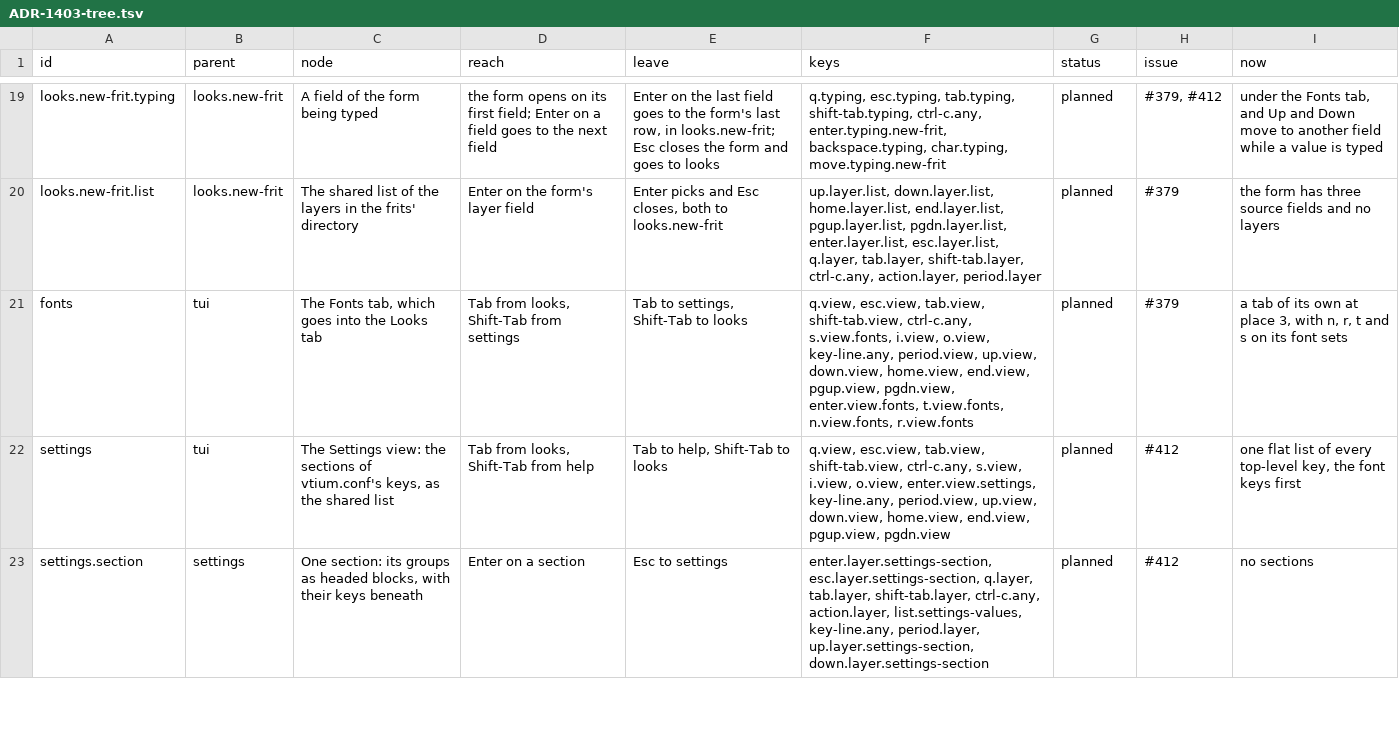
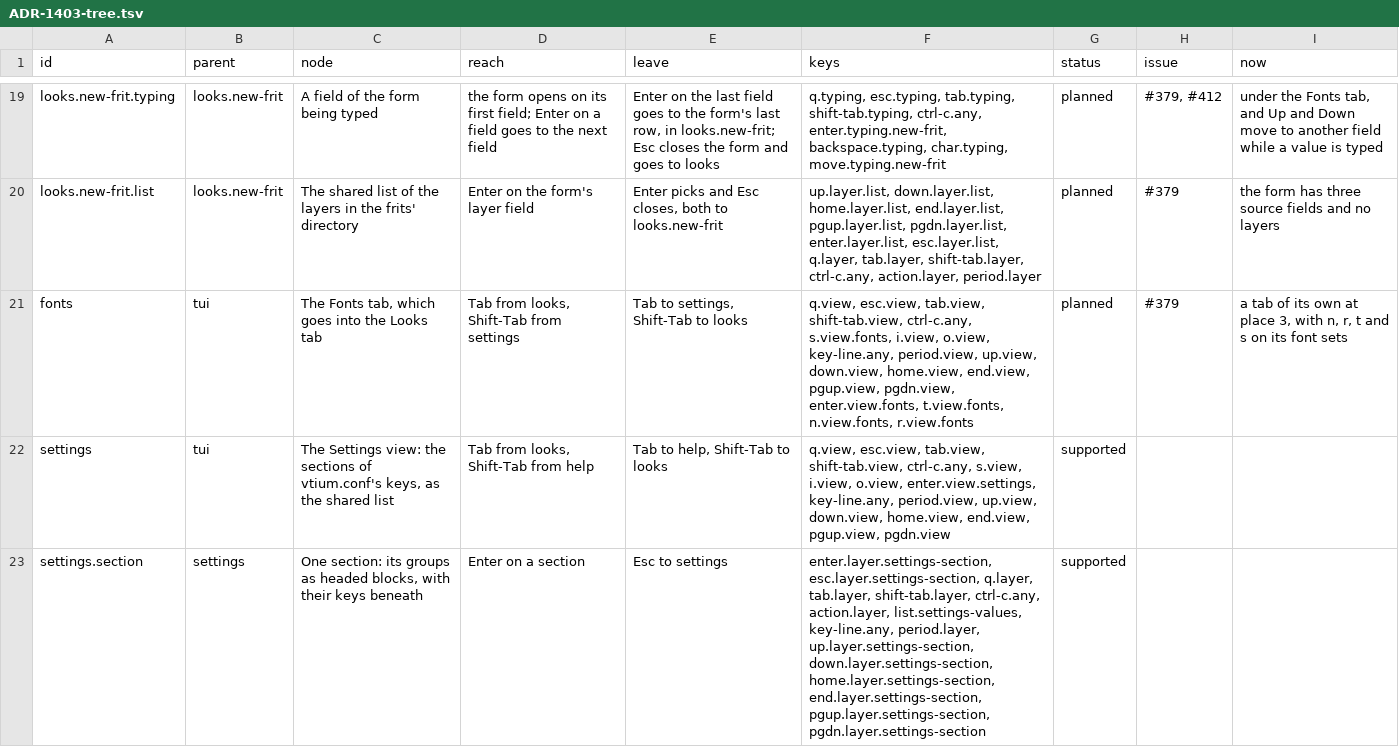
Before and after one commit to vtium/vtium, a TSV file: docs/architecture/platform/ADR-1403-tree.tsv, drawn as a sheet; only a part is shown, gaps mark what is left out; the diff covers the shown part only.

```diff
--- a/docs/architecture/platform/ADR-1403-tree.tsv
+++ b/docs/architecture/platform/ADR-1403-tree.tsv
@@ -21,3 +21,3 @@ looks.new-frit.list	looks.new-frit	The shared list of the layers in the frits' d
 fonts	tui	The Fonts tab, which goes into the Looks tab	Tab from looks, Shift-Tab from settings	Tab to settings, Shift-Tab to looks	q.view, esc.view, tab.view, shift-tab.view, ctrl-c.any, s.view.fonts, i.view, o.view, key-line.any, period.view, up.view, down.view, home.view, end.view, pgup.view, pgdn.view, enter.view.fonts, t.view.fonts, n.view.fonts, r.view.fonts	planned	#379	a tab of its own at place 3, with n, r, t and s on its font sets
-settings	tui	The Settings view: the sections of vtium.conf's keys, as the shared list	Tab from looks, Shift-Tab from help	Tab to help, Shift-Tab to looks	q.view, esc.view, tab.view, shift-tab.view, ctrl-c.any, s.view, i.view, o.view, enter.view.settings, key-line.any, period.view, up.view, down.view, home.view, end.view, pgup.view, pgdn.view	planned	#412	one flat list of every top-level key, the font keys first
-settings.section	settings	One section: its groups as headed blocks, with their keys beneath	Enter on a section	Esc to settings	enter.layer.settings-section, esc.layer.settings-section, q.layer, tab.layer, shift-tab.layer, ctrl-c.any, action.layer, list.settings-values, key-line.any, period.layer, up.layer.settings-section, down.layer.settings-section	planned	#412	no sections
+settings	tui	The Settings view: the sections of vtium.conf's keys, as the shared list	Tab from looks, Shift-Tab from help	Tab to help, Shift-Tab to looks	q.view, esc.view, tab.view, shift-tab.view, ctrl-c.any, s.view, i.view, o.view, enter.view.settings, key-line.any, period.view, up.view, down.view, home.view, end.view, pgup.view, pgdn.view	supported		
+settings.section	settings	One section: its groups as headed blocks, with their keys beneath	Enter on a section	Esc to settings	enter.layer.settings-section, esc.layer.settings-section, q.layer, tab.layer, shift-tab.layer, ctrl-c.any, action.layer, list.settings-values, key-line.any, period.layer, up.layer.settings-section, down.layer.settings-section, home.layer.settings-section, end.layer.settings-section, pgup.layer.settings-section, pgdn.layer.settings-section	supported		
```
Also changed, not shown: 6 edited cells elsewhere in this file, docs/architecture/platform/ADR-1403-keys.tsv, 4 other files.
